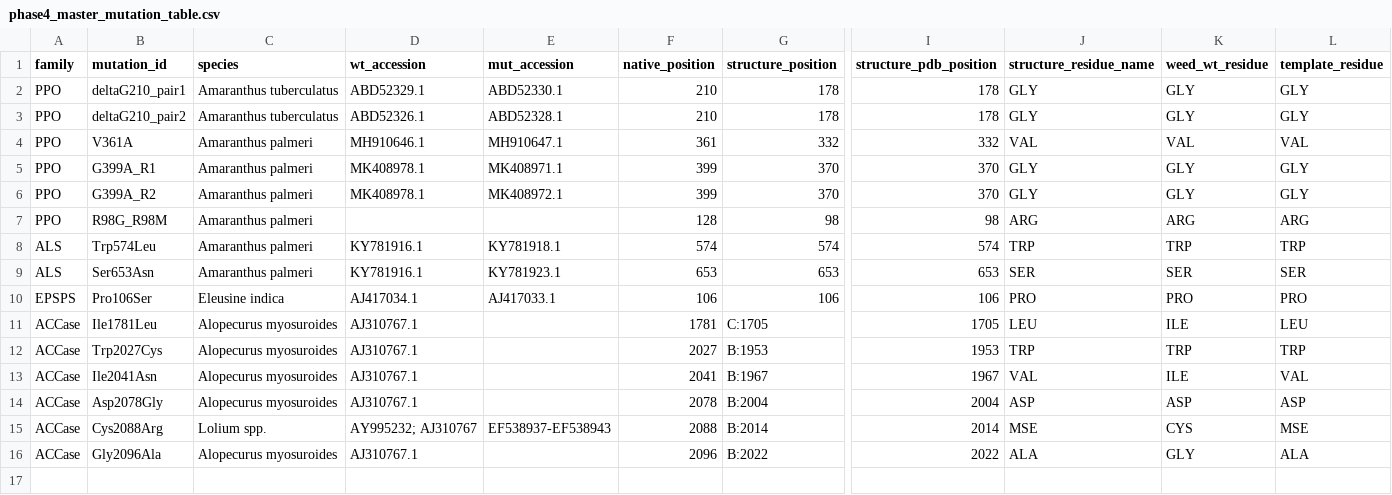
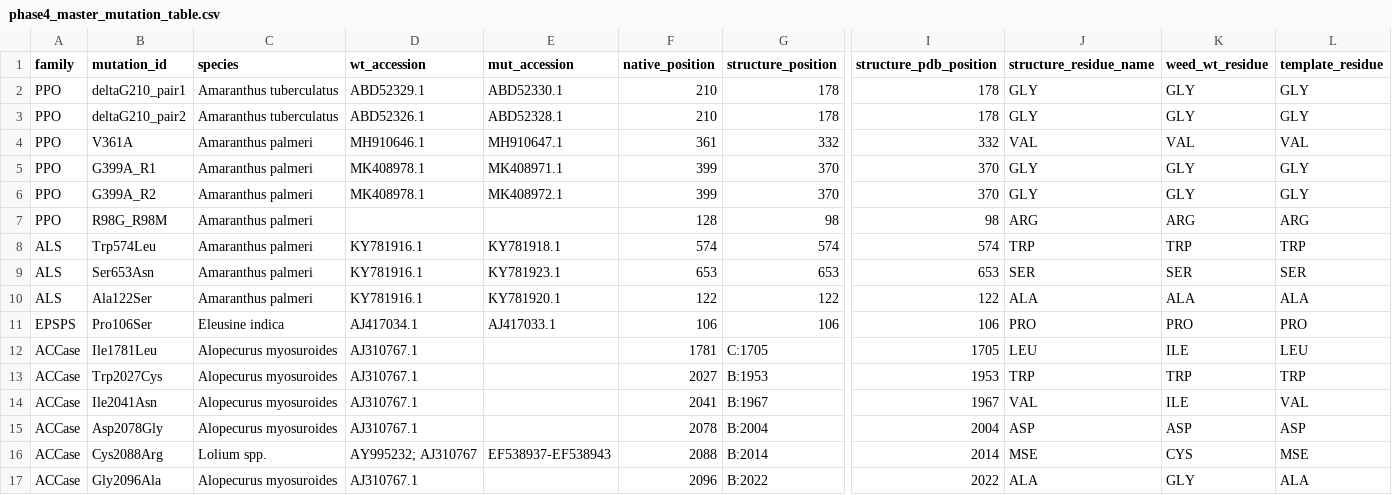
Before and after one commit to gzc0063-hub/herbicide-resistance-structural-bioinf, a CSV file: output/tables/phase4_master_mutation_table.csv, drawn as a sheet; only a part is shown, gaps mark what is left out; rows hold the shown columns only; the diff names each change by its address in the sheet, - before the commit and + after, or states it on an @@ line.

Commit message:
Expand ALS with Ala122Ser (2.2 partial); Pro197/Asp376 handed off
Added Ala122Ser (Amaranthus palmeri, Larran et al. 2017 / KY781920,
medium confidence - co-occurs with A282D so individual causality not
isolated; position 122 is an established ALS TSR site). ALS is now
n=3, all direct-core interface-pocket residues; enrichment strengthened
to observed 4.64 vs random 50.28, p=0.000200 (was p=0.0027 at n=2).

Regenerated master table + permutation + manuscript tables/figures;
updated ALS numbers and Limitations in the manuscript; bumped row-count
asserts in the three affected tests; 19 tests pass.

Pro197 and Asp376 (both present + mapped in 1Z8N, in-core, conserved)
remain to add - only a verified clean single-allele Palmer amaranth
source is missing (best source ps.5232 is paywalled). Handoff doc now
carries a ready-to-paste Codex prompt for that remainder.

```diff
--- a/output/tables/phase4_master_mutation_table.csv
+++ b/output/tables/phase4_master_mutation_table.csv
+row 10: ALS | Ala122Ser | Amaranthus palmeri | KY781916.1 | KY781920.1 | 122 | 122 | 122 | ALA | ALA | ALA
```
Also changed, not shown: data/processed/als_mutations.csv, output/tables/manuscript_table_1_family_permutation_summary.csv, 14 other files.
